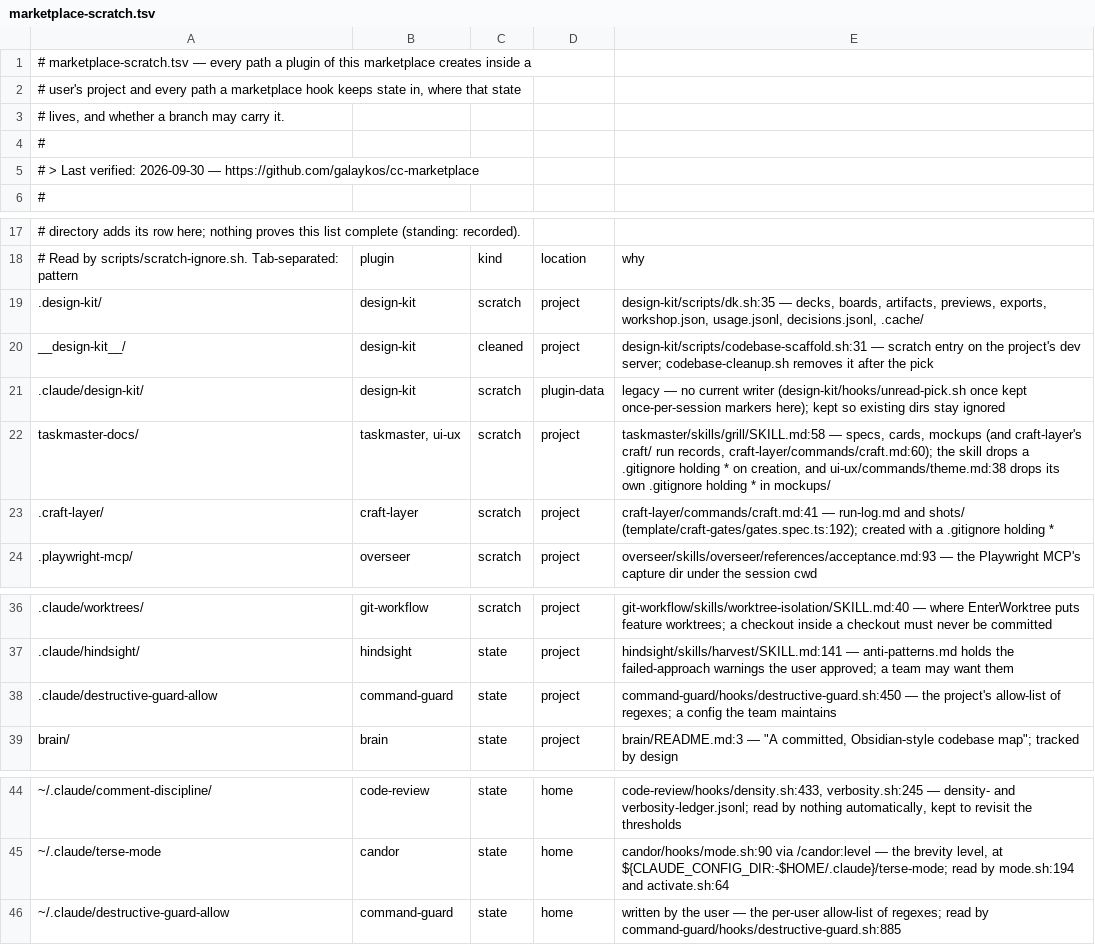
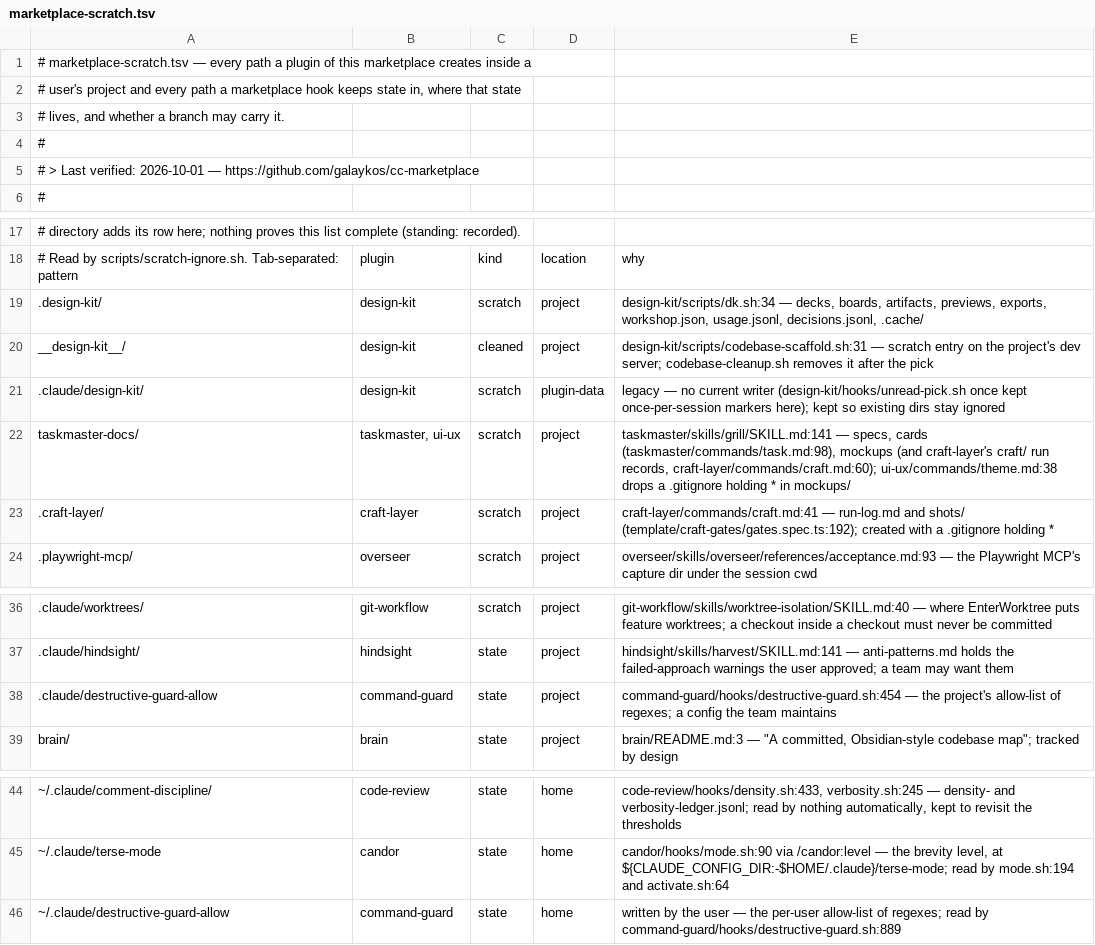
Before and after one commit to galaykos/cc-marketplace, a TSV file: plugins/git-workflow/skills/branch-completion/references/marketplace-scratch.tsv, drawn as a sheet; only a part is shown, gaps mark what is left out; the diff names each change by its address in the sheet, - before the commit and + after, or states it on an @@ line.

Commit message:
follow-ups tier 6: a write after a lone & is read, a case-variant path cannot reach the allow-file; marketplace 0.119.0
- templates/blocks/bash-write-targets.md and bash-write-chunks.md: a `&` that is not
  part of `&&`, `&>`, `>&`, `<&` or `|&` ends a command. `echo x & sed -i … f.json`
  returned no target before, and words after a `&` read as sed/tee operands. `|&`
  is one pipe separator; a `-`-led file after `sed … --` or `perl -i` is returned.
  Re-pasted into the ten and four carrying hooks. The block harness grew to 51
  targets rows and a new 12-row chunks table, each run against the template and
  every copy. Headers name what is still unread, including a `&` inside `$(( ))`.
- command-guard destructive-guard: the Write/Edit path lowercases the path and the
  patch body before the allow-file match (the Bash path already did), with a
  fallback to the exact-case match when `tr` is missing. The harness pins a
  case-variant Write, Edit and patch body, a control, and the no-`tr` case; and
  two `git grep … --` shapes in the pure-reader section.
- Descriptions: design-kit says skills; command-guard says its allow-file is
  guarded from agent writes. Marketplace manifest, root README and the regenerated
  scout catalog follow.
- candor gate.sh: header only — rationale/candor-subagent-context-probe-2026-10-01.md
  measured that hook additionalContext lands as attachment entries in a subagent's
  transcript (2.1.286, one run).
- git-workflow: the scratch inventory's taskmaster-docs row cites the spec-write
  line and drops a .gitignore claim no skill makes; citations re-pointed.
- Patch bumps with CHANGELOG entries: candor, code-review, command-guard, database,
  design-kit, devops, secret-scanning, skill-router, stack-scan, task-runner,
  testing; security and git-workflow keep no CHANGELOG. Root CHANGELOG 0.119.0.
- Not in this change: design-kit's hand-off from a chat pick (three attempts, each
  review found more; left untouched for a design pass).

```diff
--- a/plugins/git-workflow/skills/branch-completion/references/marketplace-scratch.tsv
+++ b/plugins/git-workflow/skills/branch-completion/references/marketplace-scratch.tsv
-A5: …Last verified: 2026-09-30 — https://github.com/galaykos/cc-marketplace
+A5: …Last verified: 2026-10-01 — https://github.com/galaykos/cc-marketplace
-E19: design-kit/scripts/dk.sh:35 — decks,…
+E19: design-kit/scripts/dk.sh:34 — decks,…
-E22: taskmaster/skills/grill/SKILL.md:58 — specs, cards, mockups (and craft-layer's craft/ run records, craft-layer/commands/craft.md:60); the skill drops a .gitignore holding * on creation, and ui-ux/commands/theme.md:38 drops its own .gitignore holding…
+E22: taskmaster/skills/grill/SKILL.md:141 — specs, cards (taskmaster/commands/task.md:98), mockups (and craft-layer's craft/ run records, craft-layer/commands/craft.md:60); ui-ux/commands/theme.md:38 drops a .gitignore holding…
-E38: command-guard/hooks/destructive-guard.sh:450 — the…
+E38: command-guard/hooks/destructive-guard.sh:454 — the…
-E46: …read by command-guard/hooks/destructive-guard.sh:885
+E46: …read by command-guard/hooks/destructive-guard.sh:889
```
Also changed, not shown: 46 other files.
